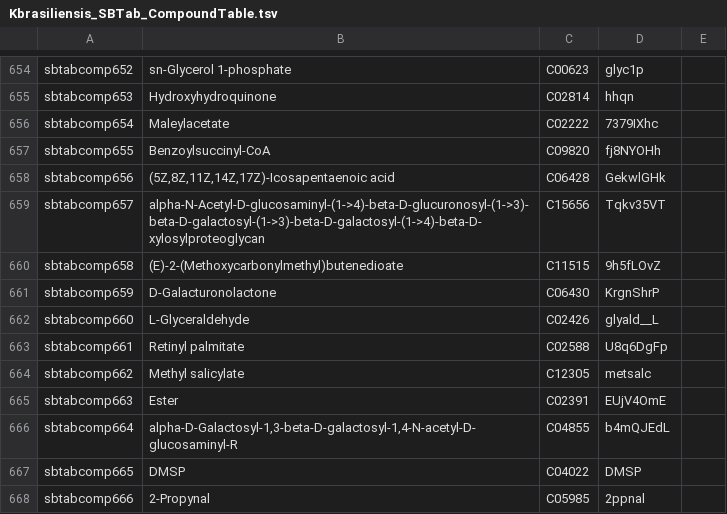
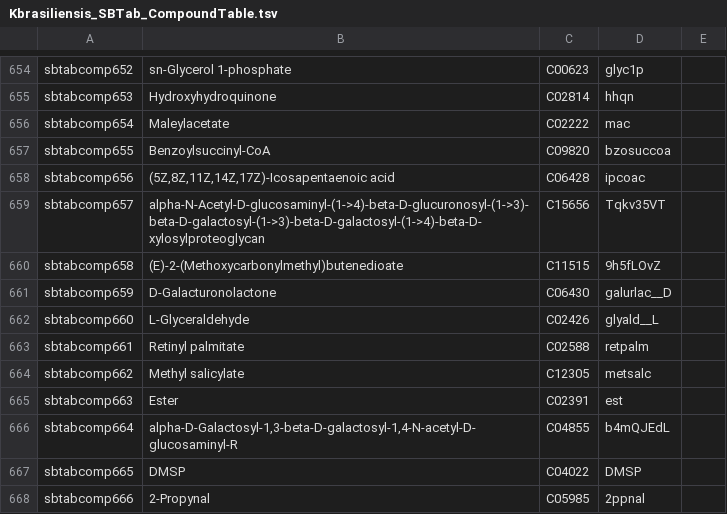
Before and after one commit to SantosRAC/UNICAMP_RACSMaster, a TSV file: SBTab/Kbrasiliensis_SBTab_CompoundTable.tsv, drawn as a sheet; only a part is shown, gaps mark what is left out; the diff covers the shown part only.

```diff
--- a/SBTab/Kbrasiliensis_SBTab_CompoundTable.tsv
+++ b/SBTab/Kbrasiliensis_SBTab_CompoundTable.tsv
@@ -655,12 +655,12 @@ sbtabcomp652	sn-Glycerol 1-phosphate	C00623	glyc1p
 sbtabcomp653	Hydroxyhydroquinone	C02814	hhqn	
-sbtabcomp654	Maleylacetate	C02222	7379IXhc	
-sbtabcomp655	Benzoylsuccinyl-CoA	C09820	fj8NYOHh	
-sbtabcomp656	(5Z,8Z,11Z,14Z,17Z)-Icosapentaenoic acid	C06428	GekwlGHk	
+sbtabcomp654	Maleylacetate	C02222	mac	
+sbtabcomp655	Benzoylsuccinyl-CoA	C09820	bzosuccoa	
+sbtabcomp656	(5Z,8Z,11Z,14Z,17Z)-Icosapentaenoic acid	C06428	ipcoac	
 sbtabcomp657	alpha-N-Acetyl-D-glucosaminyl-(1->4)-beta-D-glucuronosyl-(1->3)-beta-D-galactosyl-(1->3)-beta-D-galactosyl-(1->4)-beta-D-xylosylproteoglycan	C15656	Tqkv35VT	
 sbtabcomp658	(E)-2-(Methoxycarbonylmethyl)butenedioate	C11515	9h5fLOvZ	
-sbtabcomp659	D-Galacturonolactone	C06430	KrgnShrP	
+sbtabcomp659	D-Galacturonolactone	C06430	galurlac__D	
 sbtabcomp660	L-Glyceraldehyde	C02426	glyald__L	
-sbtabcomp661	Retinyl palmitate	C02588	U8q6DgFp	
+sbtabcomp661	Retinyl palmitate	C02588	retpalm	
 sbtabcomp662	Methyl salicylate	C12305	metsalc	
-sbtabcomp663	Ester	C02391	EUjV4OmE	
+sbtabcomp663	Ester	C02391	est	
 sbtabcomp664	alpha-D-Galactosyl-1,3-beta-D-galactosyl-1,4-N-acetyl-D-glucosaminyl-R	C04855	b4mQJEdL	
```
Also changed, not shown: 26 edited cells elsewhere in this file.
